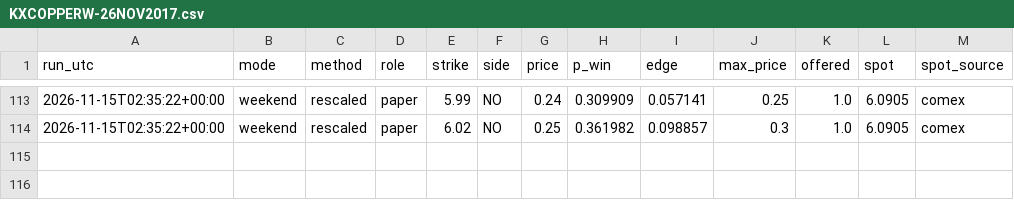
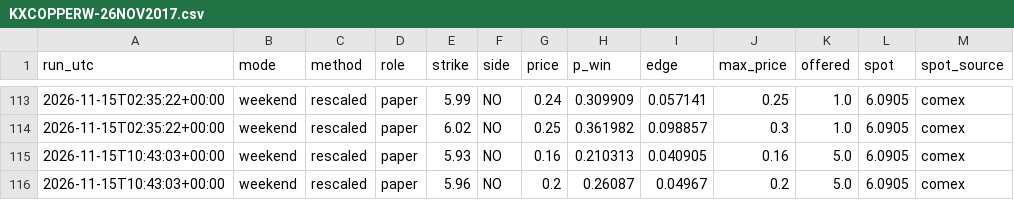
Before and after one commit to dusterjr/copper-scanner, a CSV file: data/log/KXCOPPERW-26NOV2017.csv, drawn as a sheet; only a part is shown, gaps mark what is left out.

```diff
--- a/data/log/KXCOPPERW-26NOV2017.csv
+++ b/data/log/KXCOPPERW-26NOV2017.csv
@@ -114 +114,3 @@ run_utc,mode,method,role,strike,side,price,p_win,edge,max_price,offered,spot,spo
 2026-11-15T02:35:22+00:00,weekend,rescaled,paper,6.02,NO,0.25,0.361982,0.098857,0.3,1.0,6.0905,comex
+2026-11-15T10:43:03+00:00,weekend,rescaled,paper,5.93,NO,0.16,0.210313,0.040905,0.16,5.0,6.0905,comex
+2026-11-15T10:43:03+00:00,weekend,rescaled,paper,5.96,NO,0.2,0.26087,0.04967,0.2,5.0,6.0905,comex
```
Also changed, not shown: data/log/runs.csv, 2 other files.
